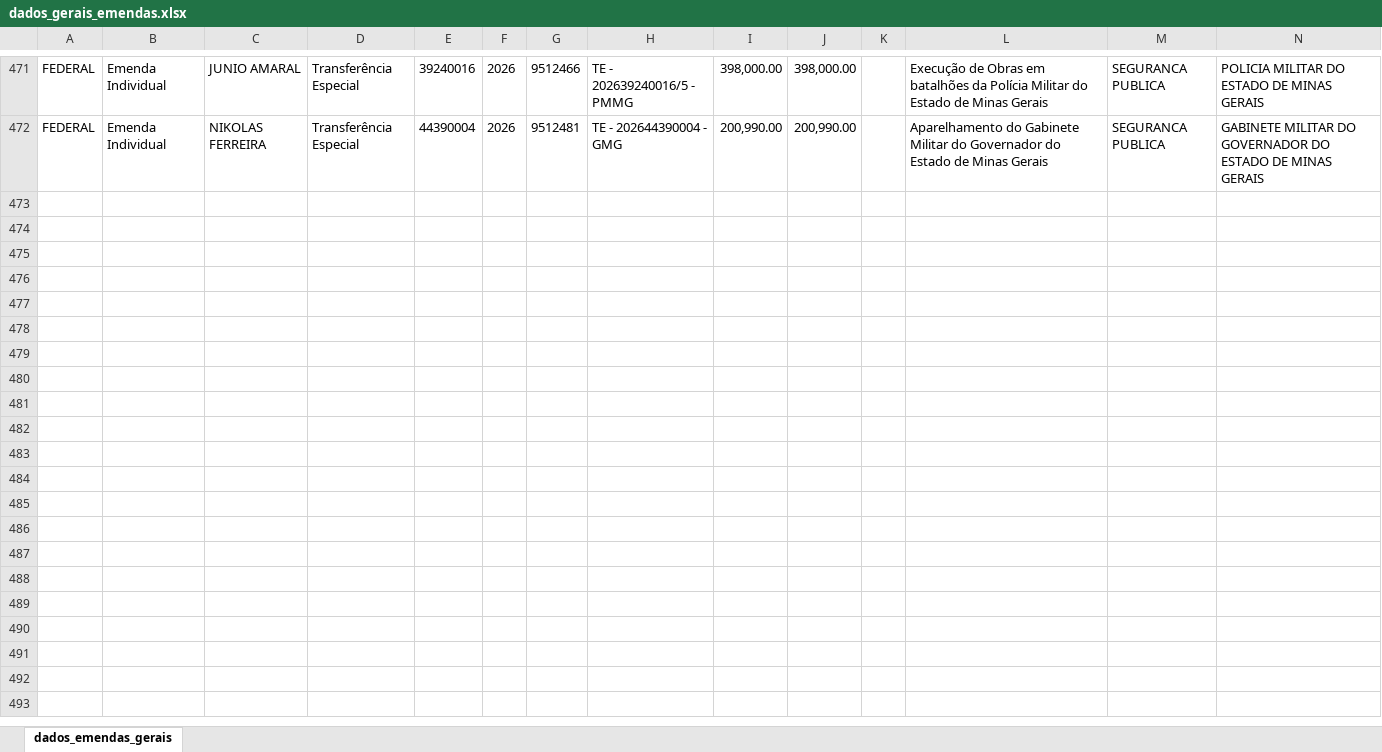
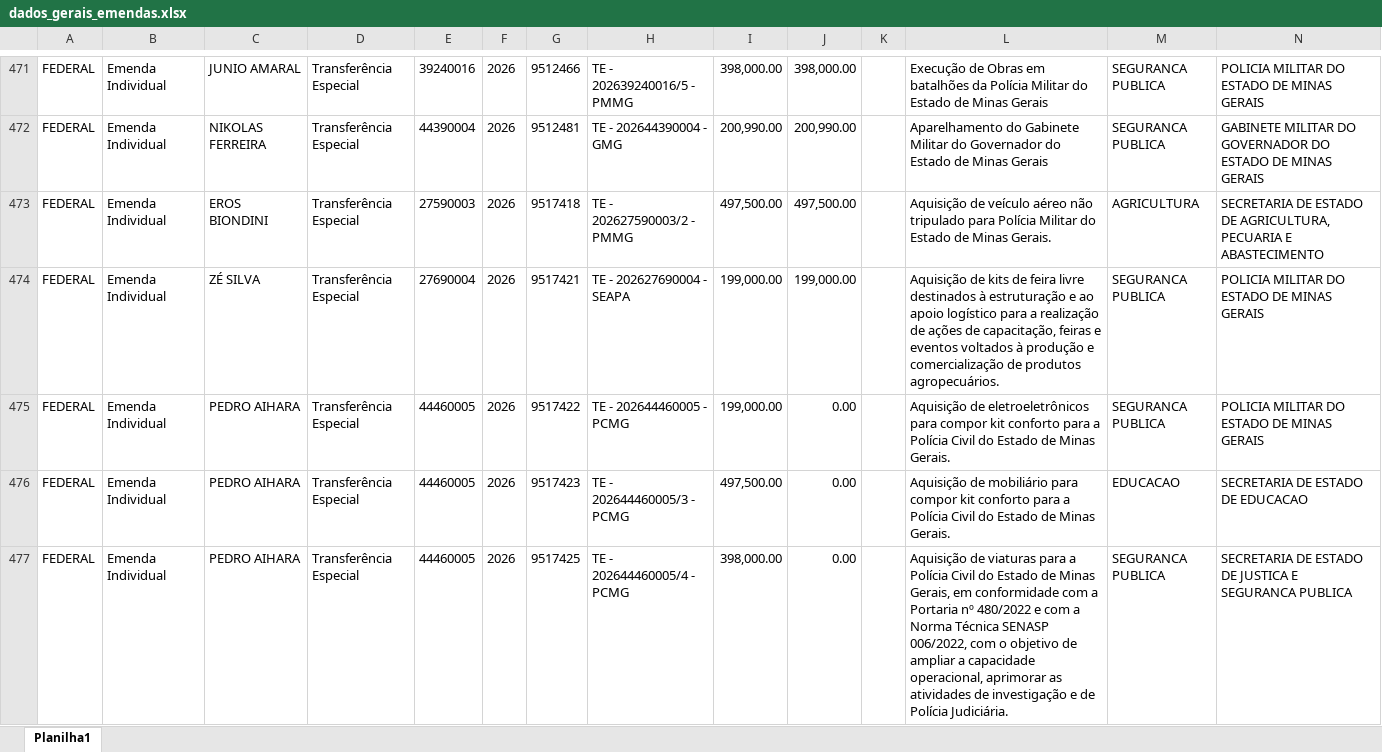
Before and after one commit to transparencia-mg/portal_emendas_federais, an Excel workbook: upload/dados_gerais_emendas.xlsx, sheet Planilha1, drawn as a sheet; only a part is shown, gaps mark what is left out; values as stored, in another font and other column widths than the file's, no borders; the diff covers the shown part only; the diff names each change by its address in the sheet, - before the commit and + after, or states it on an @@ line.

```diff
--- a/upload/dados_gerais_emendas.xlsx (sheet Planilha1)
+++ b/upload/dados_gerais_emendas.xlsx (sheet Planilha1)
-sheet tab: dados_emendas_gerais
+sheet tab: Planilha1
+row 473: FEDERAL | Emenda Individual | EROS BIONDINI | Transferência Especial | 27590003 | 2026 | 9517418 | TE - 202627590003/2 - PMMG | 497,500.00 | 497,500.00 |  | Aquisição de veículo aéreo não tripulado para Polícia Militar do Estado de Minas Gerais. | AGRICULTURA | SECRETARIA DE ESTADO DE AGRICULTURA, PECUARIA E ABASTECIMENTO
+row 474: FEDERAL | Emenda Individual | ZÉ SILVA | Transferência Especial | 27690004 | 2026 | 9517421 | TE - 202627690004 - SEAPA | 199,000.00 | 199,000.00 |  | Aquisição de kits de feira livre destinados à estruturação e ao apoio logístico para a realização de ações de capacitação, feiras e eventos voltados à produção e comercialização de produtos agropecuários. | SEGURANCA PUBLICA | POLICIA MILITAR DO ESTADO DE MINAS GERAIS
+row 475: FEDERAL | Emenda Individual | PEDRO AIHARA | Transferência Especial | 44460005 | 2026 | 9517422 | TE - 202644460005 - PCMG | 199,000.00 | 0.00 |  | Aquisição de eletroeletrônicos para compor kit conforto para a Polícia Civil do Estado de Minas Gerais. | SEGURANCA PUBLICA | POLICIA MILITAR DO ESTADO DE MINAS GERAIS
+row 476: FEDERAL | Emenda Individual | PEDRO AIHARA | Transferência Especial | 44460005 | 2026 | 9517423 | TE - 202644460005/3 - PCMG | 497,500.00 | 0.00 |  | Aquisição de mobiliário para compor kit conforto para a Polícia Civil do Estado de Minas Gerais. | EDUCACAO | SECRETARIA DE ESTADO DE EDUCACAO
+row 477: FEDERAL | Emenda Individual | PEDRO AIHARA | Transferência Especial | 44460005 | 2026 | 9517425 | TE - 202644460005/4 - PCMG | 398,000.00 | 0.00 |  | Aquisição de viaturas para a Polícia Civil do Estado de Minas Gerais, em conformidade com a Portaria nº 480/2022 e com a Norma Técnica SENASP 006/2022, com o objetivo de ampliar a capacidade operacional, aprimorar as atividades de investigação e de Polícia Judiciária. | SEGURANCA PUBLICA | SECRETARIA DE ESTADO DE JUSTICA E SEGURANCA PUBLICA
```
Also changed, not shown: 14 added rows, 1 removed row and 3 edited cells elsewhere in this sheet, upload/execucao_transferencias_especiais_pix.xlsx, upload/plano_execucao_emendas_pix.xlsx.
